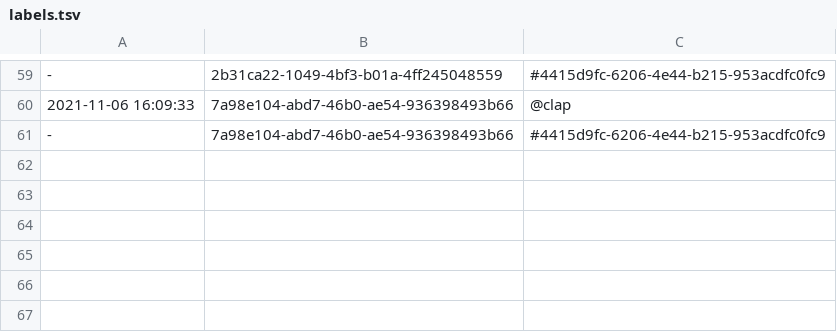
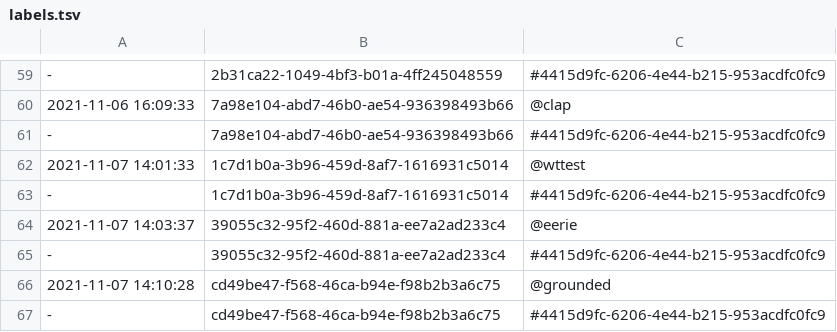
Before and after one commit to PaulBatchelor/smp, a TSV file: labels.tsv, drawn as a sheet; only a part is shown, gaps mark what is left out.

Commit message:
wavetable comments from yesterday
FossilOrigin-Name: bb6a39da940b3d5f6fe127cf3232cec140d75347bccf0b99f5eb3bb80b82af2a

```diff
--- a/labels.tsv
+++ b/labels.tsv
@@ -61 +61,7 @@
 -	7a98e104-abd7-46b0-ae54-936398493b66	#4415d9fc-6206-4e44-b215-953acdfc0fc9
+2021-11-07 14:01:33	1c7d1b0a-3b96-459d-8af7-1616931c5014	@wttest
+-	1c7d1b0a-3b96-459d-8af7-1616931c5014	#4415d9fc-6206-4e44-b215-953acdfc0fc9
+2021-11-07 14:03:37	39055c32-95f2-460d-881a-ee7a2ad233c4	@eerie
+-	39055c32-95f2-460d-881a-ee7a2ad233c4	#4415d9fc-6206-4e44-b215-953acdfc0fc9
+2021-11-07 14:10:28	cd49be47-f568-46ca-b94e-f98b2b3a6c75	@grounded
+-	cd49be47-f568-46ca-b94e-f98b2b3a6c75	#4415d9fc-6206-4e44-b215-953acdfc0fc9
```
